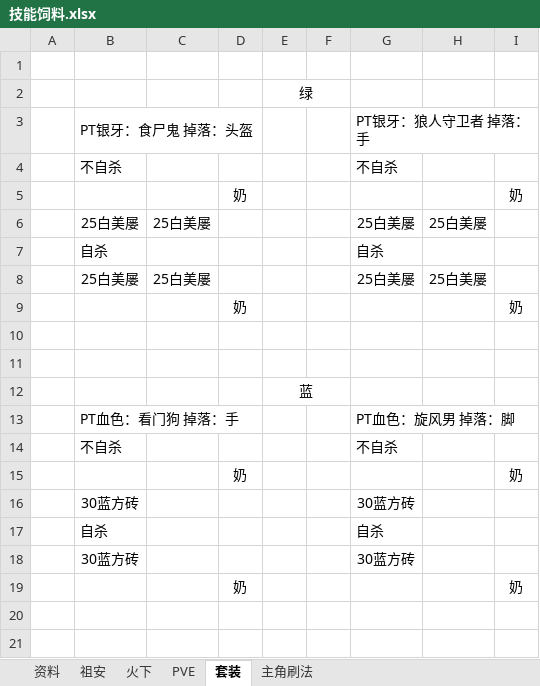
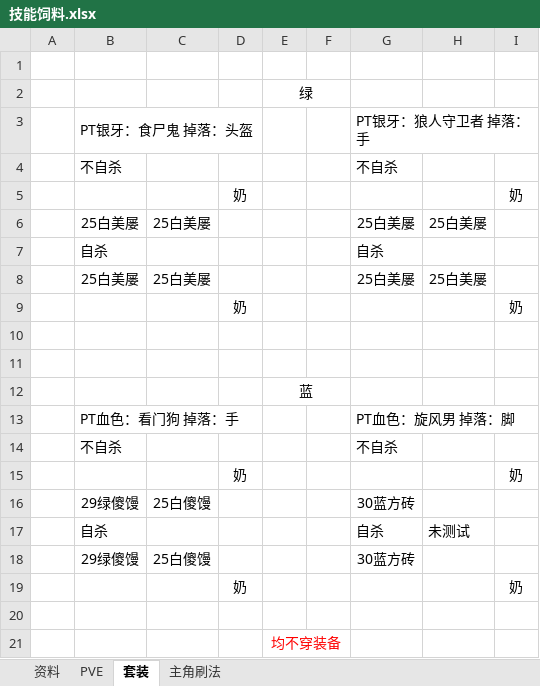
Before and after one commit to wusuoming/lyon, an Excel workbook: 学习笔记/我叫MT/技能饲料.xlsx, sheet 套装, drawn as a sheet; values as stored, in another font and other column widths than the file's, no borders; removed rows and columns are numbered as before the commit, all else as after; the diff names each change by its address in the sheet, - before the commit and + after, or states it on an @@ line.

```diff
--- a/学习笔记/我叫MT/技能饲料.xlsx (sheet 套装)
+++ b/学习笔记/我叫MT/技能饲料.xlsx (sheet 套装)
-sheet tab: 祖安
-sheet tab: 火下
-row 16:  | 30蓝方砖 |  |  |  |  | 30蓝方砖
+row 16:  | 29绿傻馒 | 25白傻馒 |  |  |  | 30蓝方砖
-H17: (empty)
+H17: 未测试
-row 18:  | 30蓝方砖 |  |  |  |  | 30蓝方砖
+row 18:  | 29绿傻馒 | 25白傻馒 |  |  |  | 30蓝方砖
+row 20: (empty)
+row 21:  |  |  |  | 均不穿装备
```
Also changed, not shown: sheet 资料, 学习笔记/我叫MT/卡牌统计.xlsx, 学习笔记/我叫MT/火上打法.xlsx, 6 other files.
